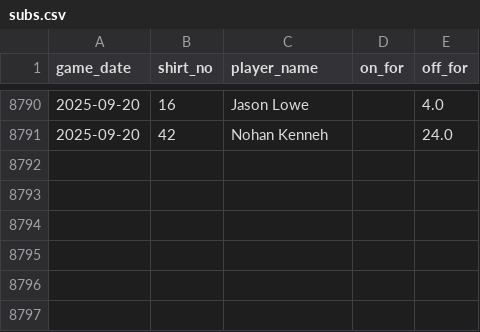
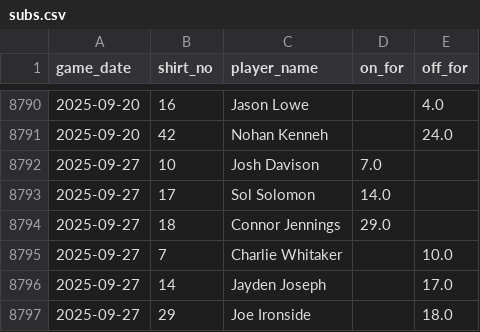
Before and after one commit to petebrown/data-updater-v2, a CSV file: data-r/subs.csv, drawn as a sheet; only a part is shown, gaps mark what is left out.

```diff
--- a/data-r/subs.csv
+++ b/data-r/subs.csv
@@ -8791 +8791,7 @@ game_date,shirt_no,player_name,on_for,off_for
 2025-09-20,42,Nohan Kenneh,,24.0
+2025-09-27,10,Josh Davison,7.0,
+2025-09-27,17,Sol Solomon,14.0,
+2025-09-27,18,Connor Jennings,29.0,
+2025-09-27,7,Charlie Whitaker,,10.0
+2025-09-27,14,Jayden Joseph,,17.0
+2025-09-27,29,Joe Ironside,,18.0
```
Also changed, not shown: data/league_tables.csv, data/match_stats.csv, 18 other files.
